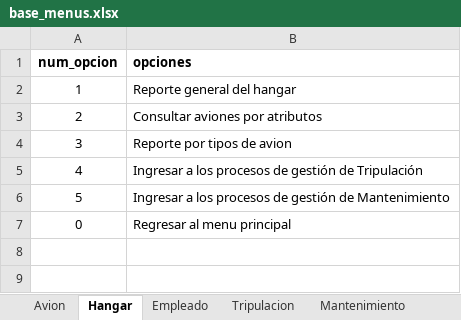
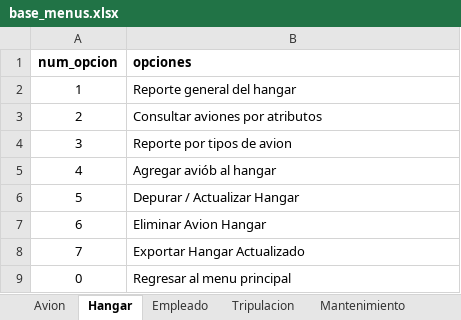
Before and after one commit to danieljaramillo52/Trabajo-Logica---Aerolinea, an Excel workbook: Proyecto_final/Insumos/base_menus.xlsx, sheet Hangar, drawn as a sheet; values as stored, in another font and other column widths than the file's, no borders; the diff names each change by its address in the sheet, - before the commit and + after, or states it on an @@ line.

```diff
--- a/Proyecto_final/Insumos/base_menus.xlsx (sheet Hangar)
+++ b/Proyecto_final/Insumos/base_menus.xlsx (sheet Hangar)
-B5 (opciones): Ingresar a los procesos de gestión de Tripulación
+B5 (opciones): Agregar aviób al hangar
-B6 (opciones): Ingresar a los procesos de gestión de Mantenimiento
+B6 (opciones): Depurar / Actualizar Hangar
+row 7: 6 | Eliminar Avion Hangar
+row 8: 7 | Exportar Hangar Actualizado
```
Also changed, not shown: sheet Pasajeros, sheet Tripulacion, other sheet tabs, Proyecto_final/Insumos/empleados.xlsx, Proyecto_final/Insumos/tripulacion.xlsx, 11 other files.
